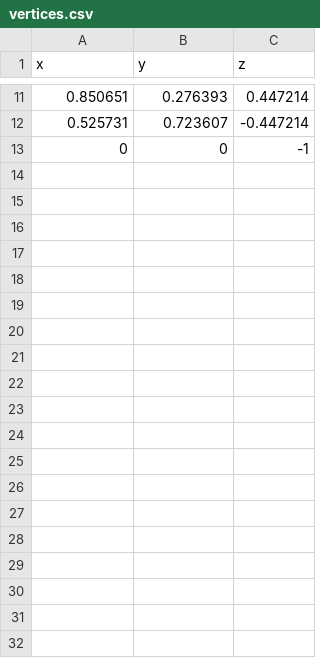
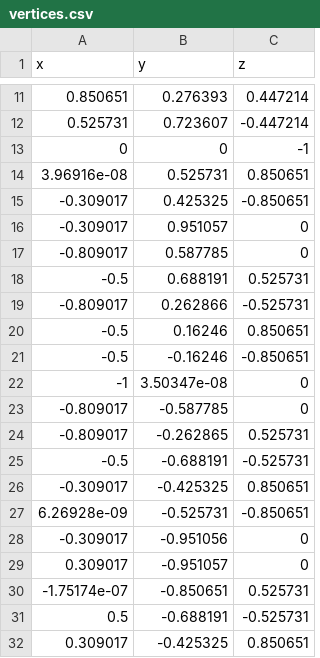
Before and after one commit to ankit98verma/Paralleled_Gravitational_Model, a CSV file: Code/utilities/vertices.csv, drawn as a sheet; only a part is shown, gaps mark what is left out; the diff covers the shown part only; the diff names each change by its address in the sheet, - before the commit and + after, or states it on an @@ line.

```diff
--- a/Code/utilities/vertices.csv
+++ b/Code/utilities/vertices.csv
+row 14: 3.96916e-08 | 0.525731 | 0.850651
+row 15: -0.309017 | 0.425325 | -0.850651
+row 16: -0.309017 | 0.951057 | 0
+row 17: -0.809017 | 0.587785 | 0
+row 18: -0.5 | 0.688191 | 0.525731
+row 19: -0.809017 | 0.262866 | -0.525731
+row 20: -0.5 | 0.16246 | 0.850651
+row 21: -0.5 | -0.16246 | -0.850651
+row 22: -1 | 3.50347e-08 | 0
+row 23: -0.809017 | -0.587785 | 0
+row 24: -0.809017 | -0.262865 | 0.525731
+row 25: -0.5 | -0.688191 | -0.525731
+row 26: -0.309017 | -0.425325 | 0.850651
+row 27: 6.26928e-09 | -0.525731 | -0.850651
+row 28: -0.309017 | -0.951056 | 0
+row 29: 0.309017 | -0.951057 | 0
+row 30: -1.75174e-07 | -0.850651 | 0.525731
+row 31: 0.5 | -0.688191 | -0.525731
+row 32: 0.309017 | -0.425325 | 0.850651
```
Also changed, not shown: 11 added rows elsewhere in this file, Code/utilities/edges.csv, 16 other files.
